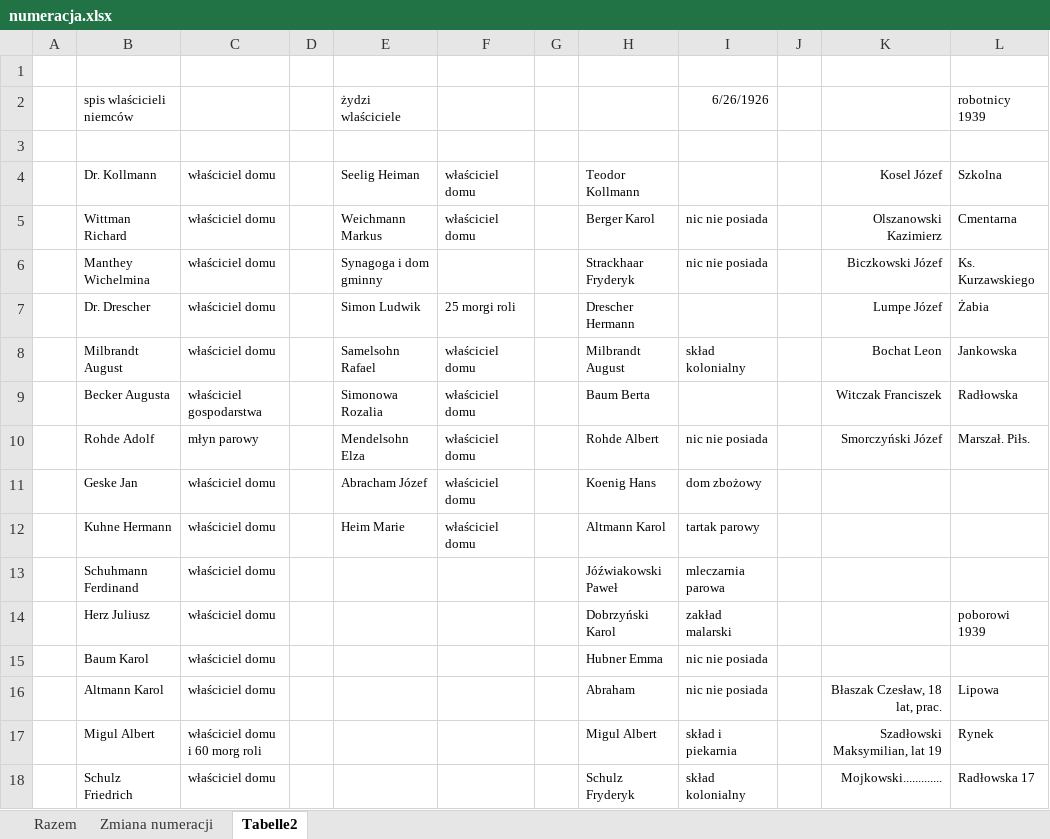
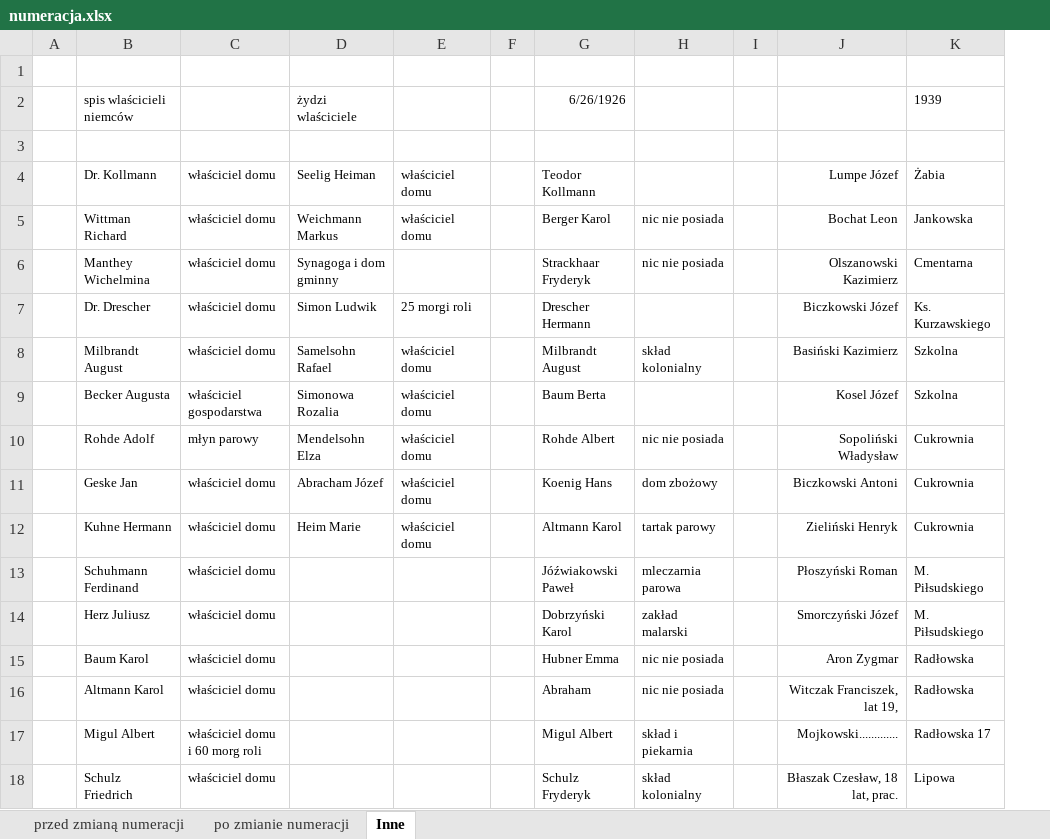
Before and after one commit to adamkrantz/homepage, an Excel workbook: bazy/pakosc/numeracja.xlsx, sheet Inne, drawn as a sheet; only a part is shown; values as stored, in another font and other column widths than the file's, no borders; removed rows and columns are numbered as before the commit, all else as after; the diff covers the shown part only; the diff names each change by its address in the sheet, - before the commit and + after, or states it on an @@ line.

```diff
--- a/bazy/pakosc/numeracja.xlsx (sheet Inne)
+++ b/bazy/pakosc/numeracja.xlsx (sheet Inne)
-sheet tab: Razem
+sheet tab: przed zmianą numeracji
-sheet tab: Zmiana numeracji
+sheet tab: po zmianie numeracji
-sheet tab: Tabelle2
+sheet tab: Inne
-column D, empty
-row 2:  | spis wlaścicieli niemców |  |  | żydzi wlaściciele |  |  |  | 6/26/1926 |  |  | robotnicy 1939
+row 2:  | spis wlaścicieli niemców |  | żydzi wlaściciele |  |  | 6/26/1926 |  |  |  | 1939
-J4: Kosel Józef
+J4: Lumpe Józef
-K4: Szkolna
+K4: Żabia
-J5: Olszanowski Kazimierz
+J5: Bochat Leon
-K5: Cmentarna
+K5: Jankowska
-J6: Biczkowski Józef
+J6: Olszanowski Kazimierz
-K6: Ks. Kurzawskiego
+K6: Cmentarna
-J7: Lumpe Józef
+J7: Biczkowski Józef
-K7: Żabia
+K7: Ks. Kurzawskiego
-J8: Bochat Leon
+J8: Basiński Kazimierz
-K8: Jankowska
+K8: Szkolna
-J9: Witczak Franciszek
+J9: Kosel Józef
-K9: Radłowska
+K9: Szkolna
-J10: Smorczyński Józef
+J10: Sopoliński Władysław
-K10: Marszał. Piłs.
+K10: Cukrownia
-J11: (empty)
+J11: Biczkowski Antoni
-K11:K12: (empty)
+K11:K12: Cukrownia
-J12: (empty)
+J12: Zieliński Henryk
-J13: (empty)
+J13: Płoszyński Roman
-K13: (empty)
+K13: M. Piłsudskiego
-J14: (empty)
+J14: Smorczyński Józef
-K14: poborowi 1939
+K14: M. Piłsudskiego
-J15: (empty)
+J15: Aron Zygmar
-K15: (empty)
+K15: Radłowska
-J16: Błaszak Czesław, 18 lat, prac.
+J16: Witczak Franciszek, lat 19,
-K16: Lipowa
+K16: Radłowska
-J17: Szadłowski Maksymilian, lat 19
+J17: Mojkowski.............
-K17: Rynek
+K17: Radłowska 17
-J18: Mojkowski.............
+J18: Błaszak Czesław, 18 lat, prac.
-K18: Radłowska 17
+K18: Lipowa
```
Also changed, not shown: 1 added row, 8 removed rows and 13 edited cells elsewhere in this sheet, sheet po zmianie numeracji, 40 other files.
